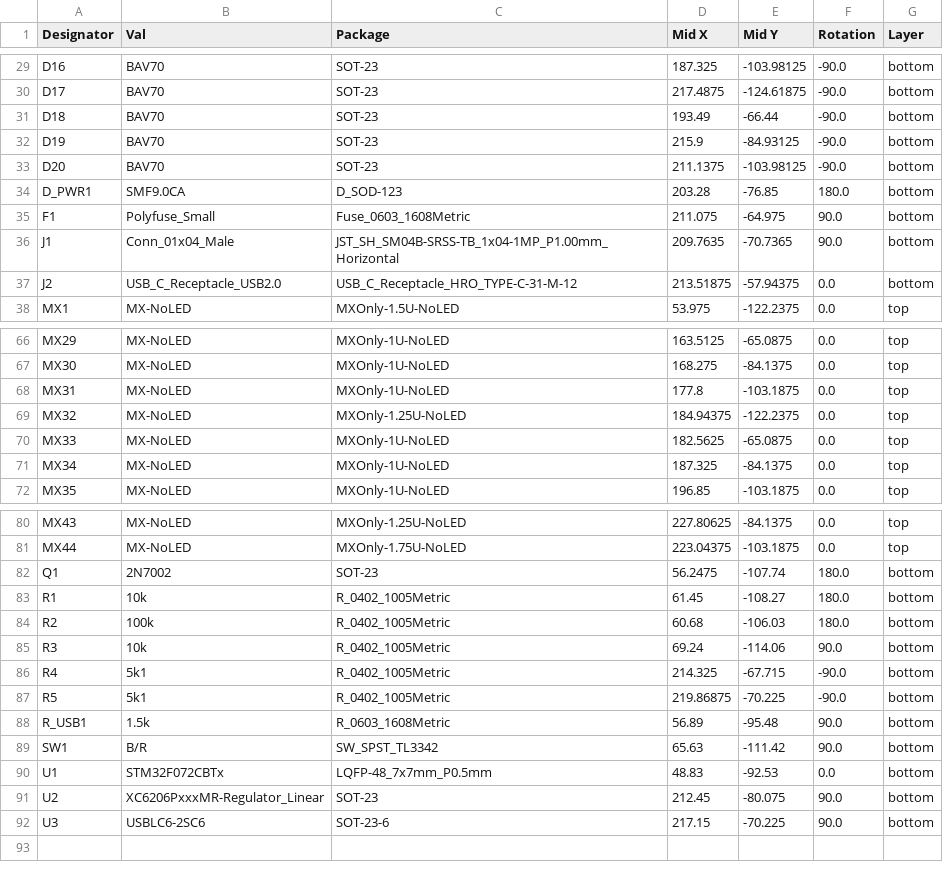
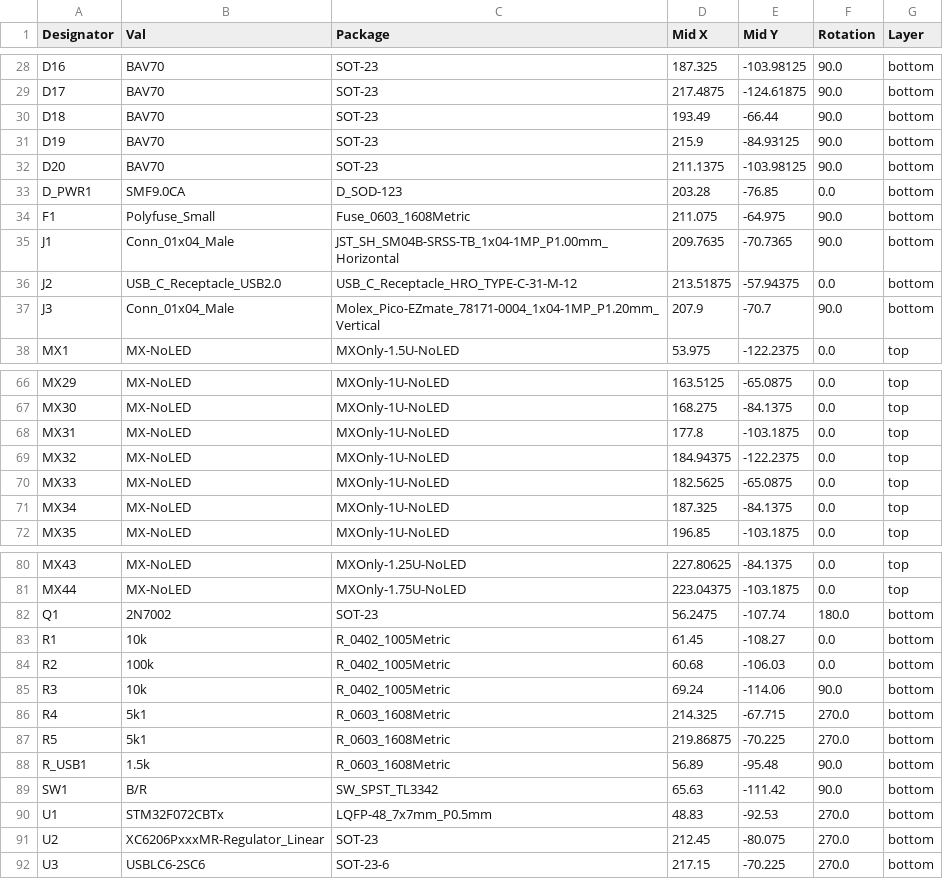
Before and after one commit to ASH-ART/Tiny-Dimply-Qazy, a CSV file: Exports/Production files/production_files/CPL-Tiny Dimply Qazy.csv (was Exports/Production files/assembly/POS-PeppyQAZ.csv), drawn as a sheet; only a part is shown, gaps mark what is left out; addresses are those after the commit; the diff covers the shown part only; the diff names each change by its address in the sheet, - before the commit and + after, or states it on an @@ line.

```diff
--- a/Exports/Production files/assembly/POS-PeppyQAZ.csv
+++ b/Exports/Production files/production_files/CPL-Tiny Dimply Qazy.csv
-F28:F32 (Rotation): -90.0
+F28:F32 (Rotation): 90.0
-F33 (Rotation): 180.0
+F33 (Rotation): 0.0
+row 37: J3 | Conn_01x04_Male | Molex_Pico-EZmate_78171-0004_1x04-1MP_P1.20mm_Vertical | 207.9 | -70.7 | 90.0 | bottom
-C69 (Package): MXOnly-1.25U-NoLED
+C69 (Package): MXOnly-1U-NoLED
-F83:F84 (Rotation): 180.0
+F83:F84 (Rotation): 0.0
-C86:C87 (Package): R_0402_1005Metric
+C86:C87 (Package): R_0603_1608Metric
-F86:F87 (Rotation): -90.0
+F86:F87 (Rotation): 270.0
-F90 (Rotation): 0.0
+F90 (Rotation): 270.0
-F91:F92 (Rotation): 90.0
+F91:F92 (Rotation): 270.0
```
Also changed, not shown: 1 removed row and 28 edited cells elsewhere in this file, Exports/Production files/production_files/BOM-Tiny Dimply Qazy.csv, 27 other files.
